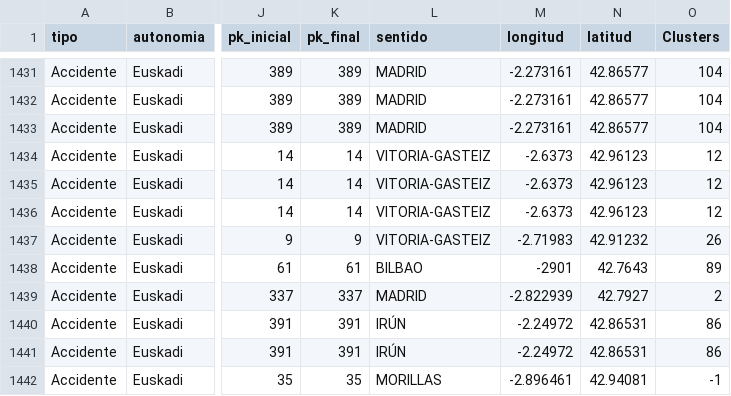
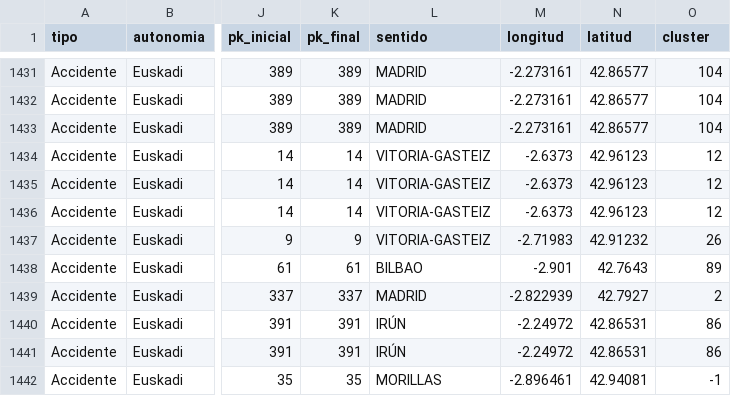
Before and after one commit to AlbertoCrespo/MachineLearning, a CSV file: Activity 5. Feature Selection/incidentsarabaporaccidenteC.csv, drawn as a sheet; only a part is shown, gaps mark what is left out; the diff covers the shown part only; the diff names each change by its address in the sheet, - before the commit and + after, or states it on an @@ line.

```diff
--- a/Activity 5. Feature Selection/incidentsarabaporaccidenteC.csv
+++ b/Activity 5. Feature Selection/incidentsarabaporaccidenteC.csv
-O1: Clusters
+O1: cluster
-M1438 (longitud): -2901
+M1438 (longitud): -2.901
```
Also changed, not shown: 14 edited cells elsewhere in this file, 6 other files.
